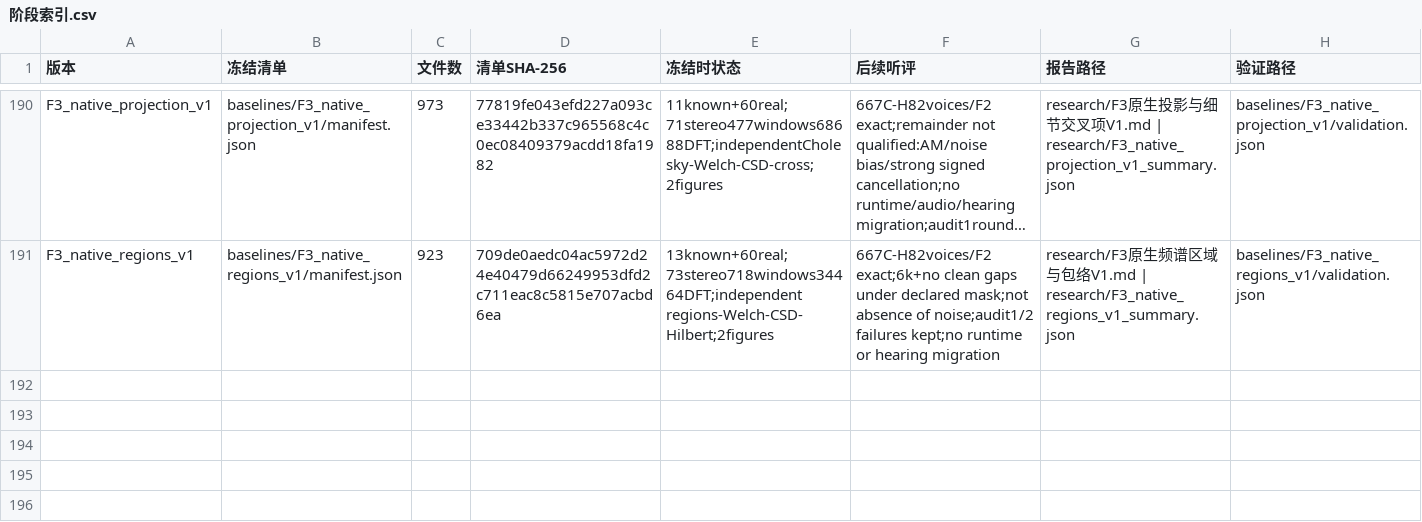
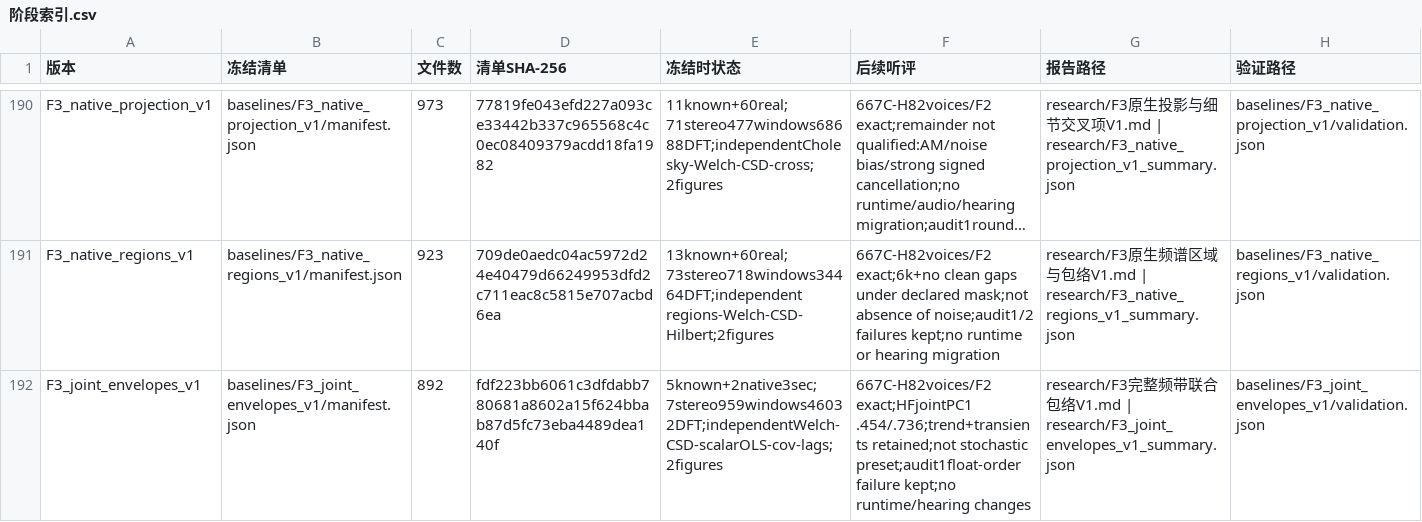
Before and after one commit to Kidrage/VehicleSoundLab, a CSV file: handoff/阶段索引.csv, drawn as a sheet; only a part is shown, gaps mark what is left out; long unchanged cells end in …; the diff names each change by its address in the sheet, - before the commit and + after, or states it on an @@ line.

Commit message:
research: measure native cross-band and stereo envelope dynamics

```diff
--- a/handoff/阶段索引.csv
+++ b/handoff/阶段索引.csv
+row 192: F3_joint_envelopes_v1 | baselines/F3_joint_envelopes_v1/manifest.json | 892 | fdf223bb6061c3dfdabb780681a8602a15f624bbab87d5fc73eba4489dea140f | 5known+2native3sec;7stereo959windows46032DFT;independentWelch-CSD-scalarOLS-cov-lags;2figures | 667C-H82voices/F2 exact;HFjointPC1 .454/.736;trend+transients retained;not stochastic preset;audit1float-order failure kept;no runtime/hearing changes | research/F3完整频带联合包络V1.md | research/F3_joint_envelopes_v1_summary.json | baselines/F3_joint_envelopes_v1/validation.json
```
Also changed, not shown: 15 other files.
